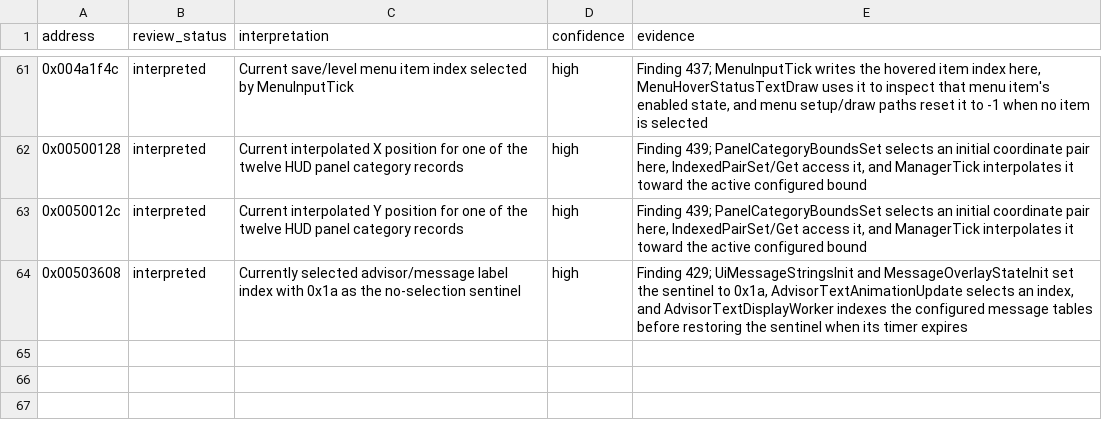
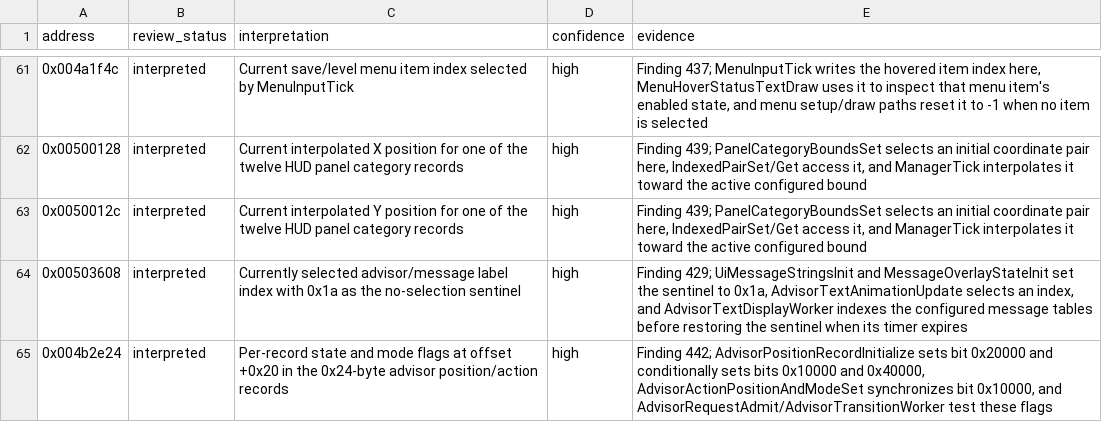
Before and after one commit to robbert229/lrr-portable, a CSV file: docs/dat/annotations.csv, drawn as a sheet; only a part is shown, gaps mark what is left out; the diff names each change by its address in the sheet, - before the commit and + after, or states it on an @@ line.

Commit message:
docs: map advisor position flags global

```diff
--- a/docs/dat/annotations.csv
+++ b/docs/dat/annotations.csv
+row 65: 0x004b2e24 | interpreted | Per-record state and mode flags at offset +0x20 in the 0x24-byte advisor position/action records | high | Finding 442; AdvisorPositionRecordInitialize sets bit 0x20000 and conditionally sets bits 0x10000 and 0x40000, AdvisorActionPositionAndModeSet synchronizes bit 0x10000, and AdvisorRequestAdmit/AdvisorTransitionWorker test these flags
```
Also changed, not shown: docs/dat/globals.csv.
